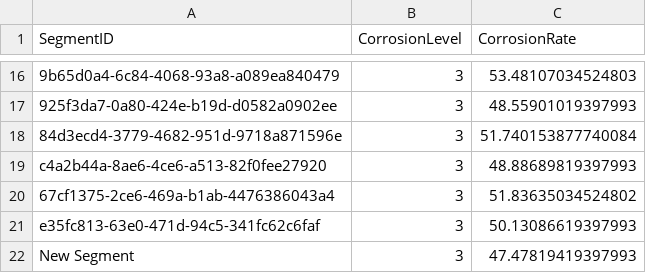
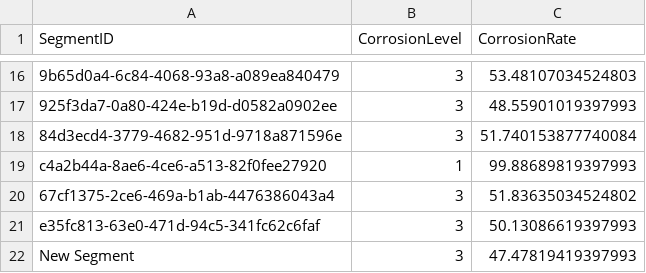
Before and after one commit to Yskria/M3DMiB, a CSV file: Corrosion.csv, drawn as a sheet; only a part is shown, gaps mark what is left out; the diff names each change by its address in the sheet, - before the commit and + after, or states it on an @@ line.

```diff
--- a/Corrosion.csv
+++ b/Corrosion.csv
-B19 (CorrosionLevel): 3
+B19 (CorrosionLevel): 1
-C19 (CorrosionRate): 48.88689819397993
+C19 (CorrosionRate): 99.88689819397993
```
Also changed, not shown: City_Pipe_Main_Updated.csv, Corrosion_evaluated.csv, 2 other files.
